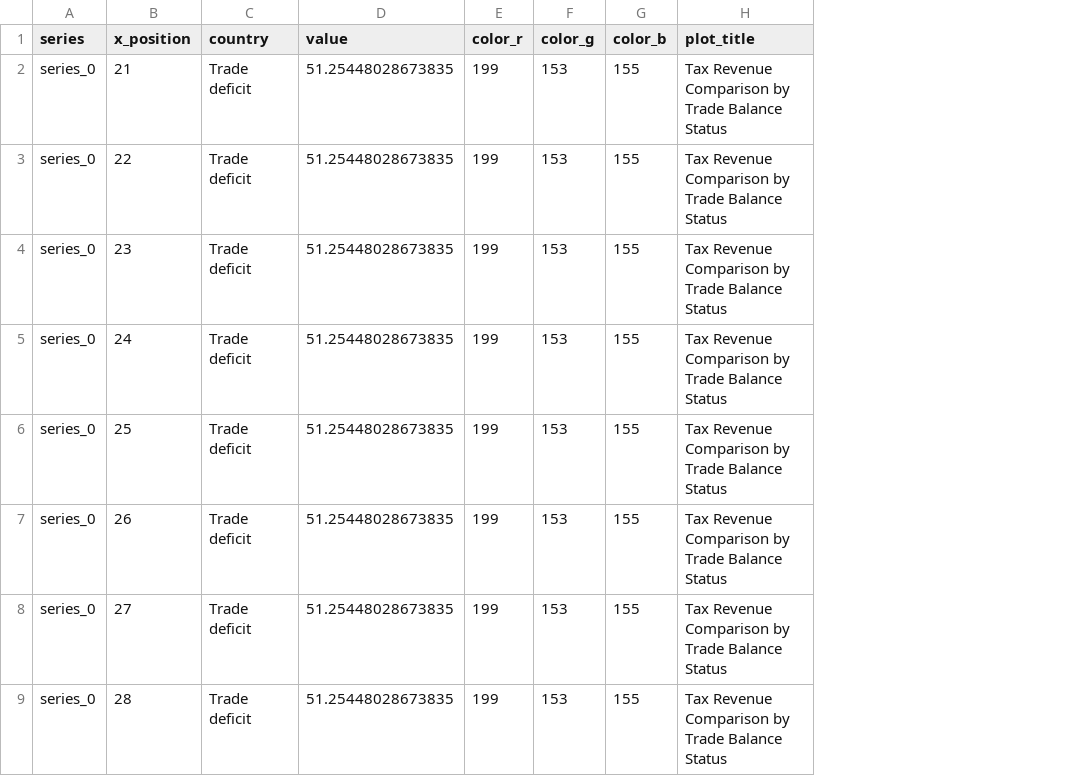
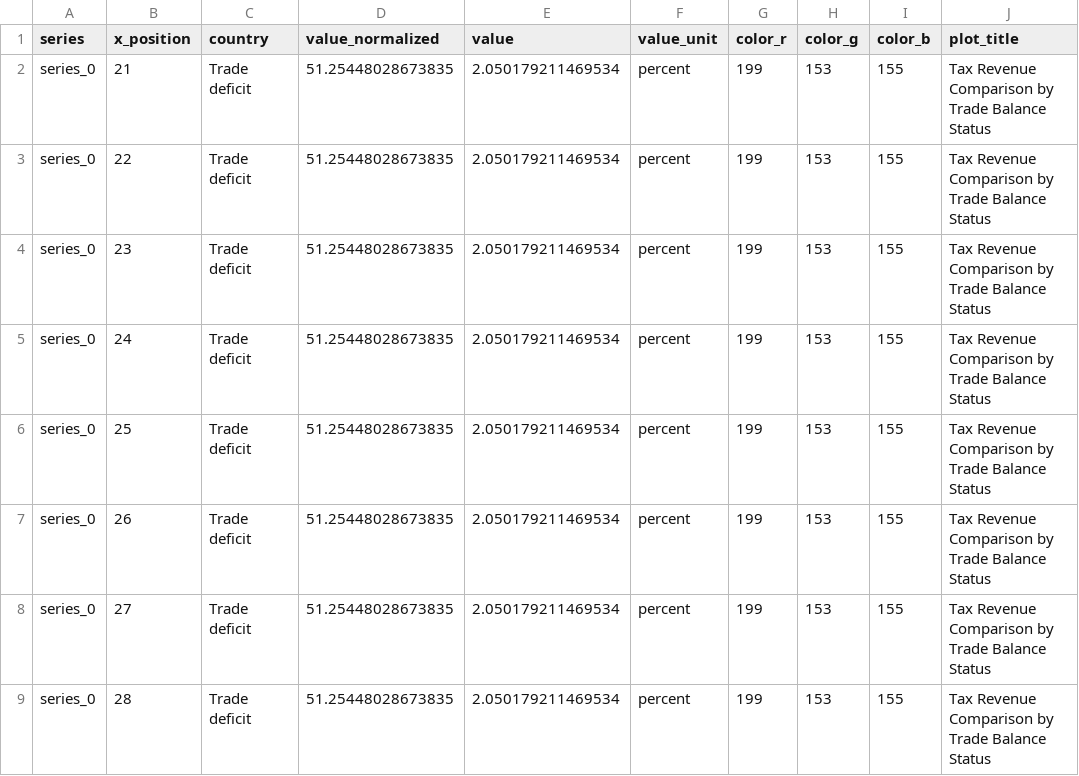
Before and after one commit to dkacz/imfplots, a CSV file: extracted_data/9781484392935_f0014-02.csv, drawn as a sheet; only a part is shown; the diff names each change by its address in the sheet, - before the commit and + after, or states it on an @@ line.

```diff
--- a/extracted_data/9781484392935_f0014-02.csv
+++ b/extracted_data/9781484392935_f0014-02.csv
+column E (value), rows 2-9: all 2.050179211469534
+column F (value_unit), rows 2-9: all percent
-D1: value
+D1: value_normalized
```
Also changed, not shown: extracted_data/9781484392935_f0012-01.csv, extracted_data/9781484392935_f0013-01.csv, 22 other files.
